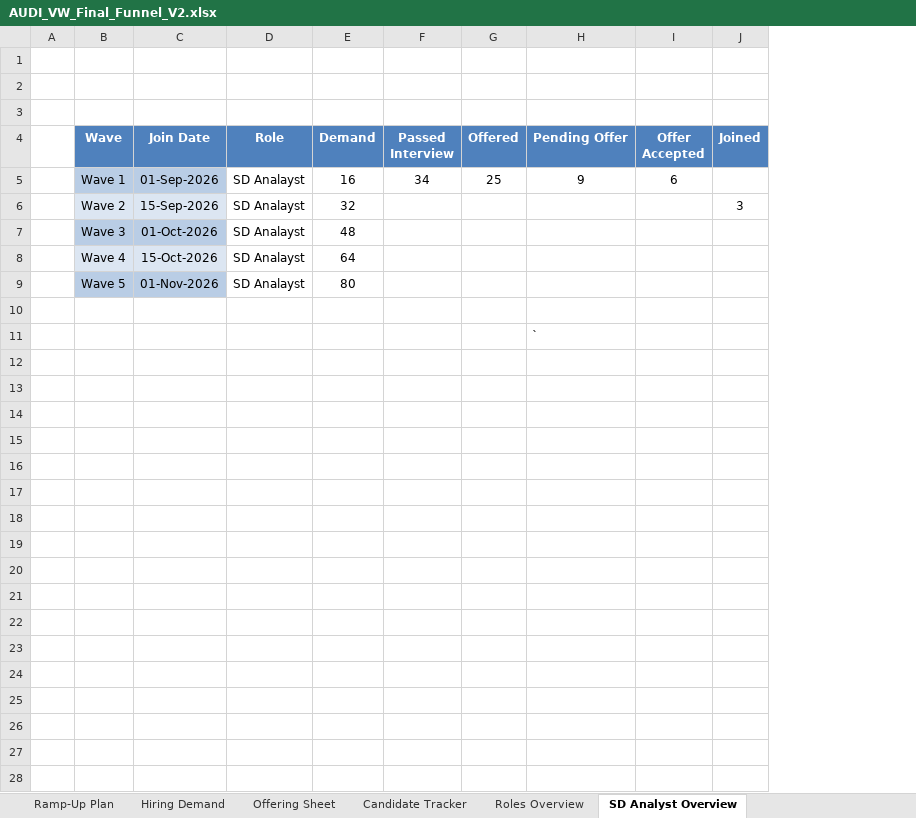
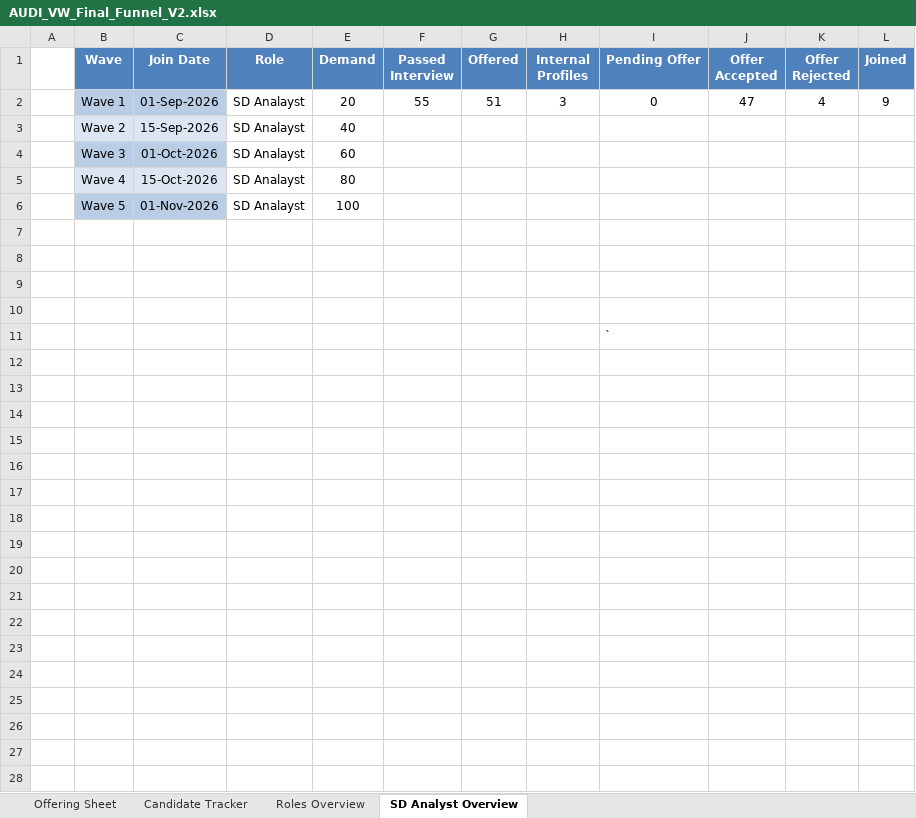
Before and after one commit to urockin181/ML-assignment1, an Excel workbook: AUDI_VW_Final_Funnel_V2.xlsx, sheet SD Analyst Overview, drawn as a sheet; only a part is shown; values as stored, in another font and other column widths than the file's, no borders; charts and pictures not drawn; removed rows and columns are numbered as before the commit, all else as after; the diff covers the shown part only; the diff names each change by its address in the sheet, - before the commit and + after, or states it on an @@ line.

```diff
--- a/AUDI_VW_Final_Funnel_V2.xlsx (sheet SD Analyst Overview)
+++ b/AUDI_VW_Final_Funnel_V2.xlsx (sheet SD Analyst Overview)
-sheet tab: Ramp-Up Plan
-sheet tab: Hiring Demand
+column H (Internal Profiles), empty
+column K (Offer Rejected), empty
-row 1: (empty)
-row 2: (empty)
-row 3: (empty)
-row 5:  | Wave 1 | 01-Sep-2026 | SD Analayst | 16 | 34 | 25 | 9 | 6
+row 2:  | Wave 1 | 01-Sep-2026 | SD Analayst | 20 | 55 | 51 | 3 | 0 | 47 | 4 | 9
-E3 (Demand): 32
+E3 (Demand): 40
-L3 (Joined): 3
+L3 (Joined): (empty)
-E4 (Demand): 48
+E4 (Demand): 60
-E5 (Demand): 64
+E5 (Demand): 80
-E6 (Demand): 80
+E6 (Demand): 100
-row 10: (empty)
-row 11:  |  |  |  |  |  |  | `
-I11 (Pending Offer): (empty)
+I11 (Pending Offer): `
-row 17: (empty)
-row 18: (empty)
-row 19: (empty)
-row 20: (empty)
-row 21: (empty)
-row 22: (empty)
-row 23: (empty)
-row 24: (empty)
-row 25: (empty)
-row 26: (empty)
-row 27: (empty)
-row 28: (empty)
```
Also changed, not shown: 10 removed rows elsewhere in this sheet, sheet Candidate Tracker, sheet Offering Sheet, sheet Roles Overview, other sheet tabs, charts or pictures.
